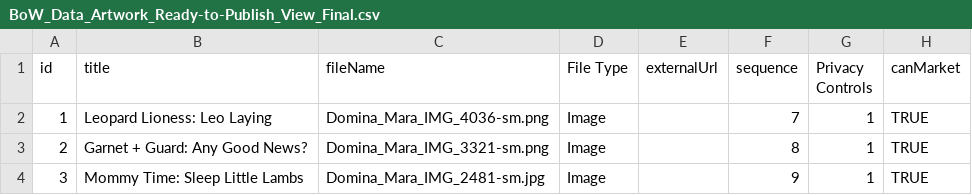
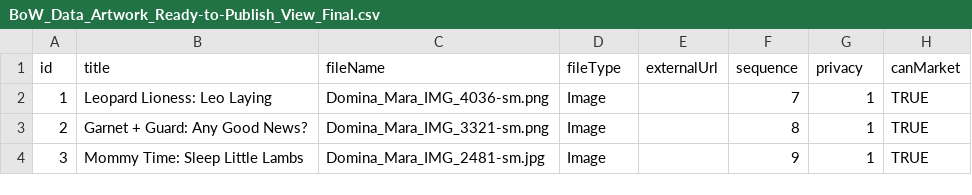
Before and after one commit to Scorpio750/bow-mvp, a CSV file: data/BoW_Data_Artwork_Ready-to-Publish_View_Final.csv, drawn as a sheet; only a part is shown; the diff names each change by its address in the sheet, - before the commit and + after, or states it on an @@ line.

Commit message:
fix column names

```diff
--- a/data/BoW_Data_Artwork_Ready-to-Publish_View_Final.csv
+++ b/data/BoW_Data_Artwork_Ready-to-Publish_View_Final.csv
-D1: File Type
+D1: fileType
-G1: Privacy Controls
+G1: privacy
```
